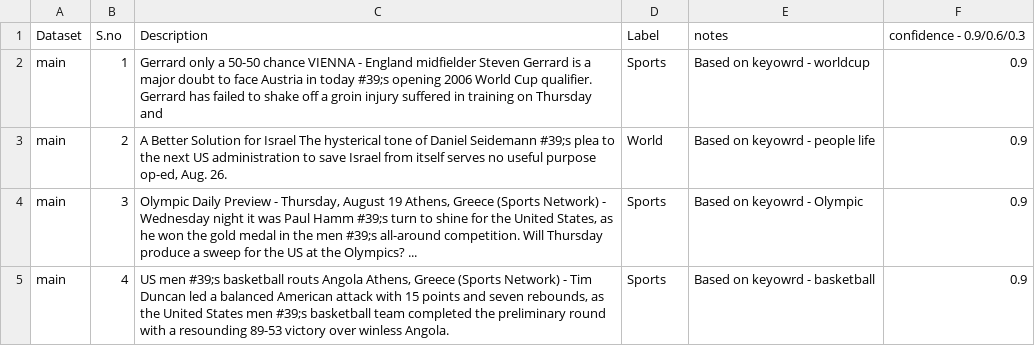
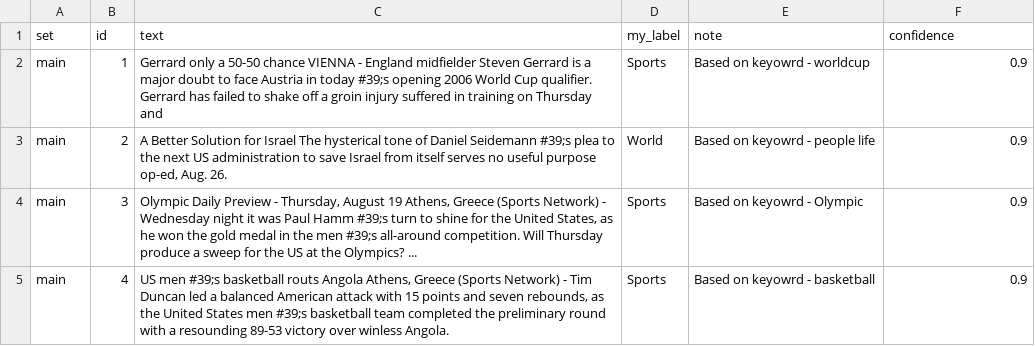
Before and after one commit to Uma-hari-08/ML_D, a CSV file: my_labels.csv, drawn as a sheet; only a part is shown; removed rows and columns are numbered as before the commit, all else as after; the diff names each change by its address in the sheet, - before the commit and + after, or states it on an @@ line.

```diff
--- a/my_labels.csv
+++ b/my_labels.csv
-row 1: Dataset | S.no | Description | Label | notes | confidence - 0.9/0.6/0.3
+row 1: set | id | text | my_label | note | confidence
```
Also changed, not shown: 8 other files.
